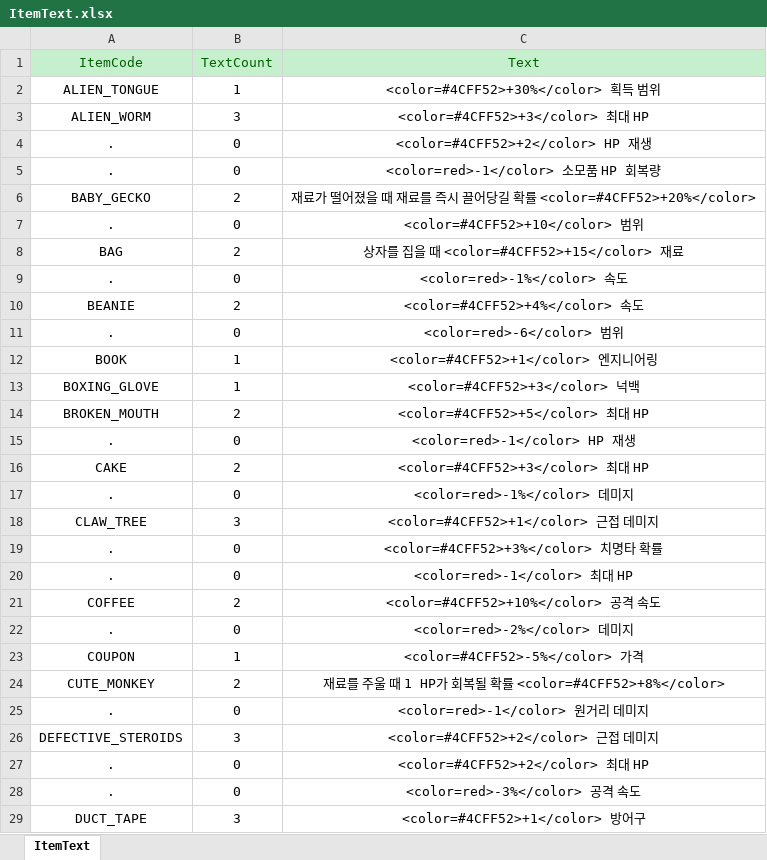
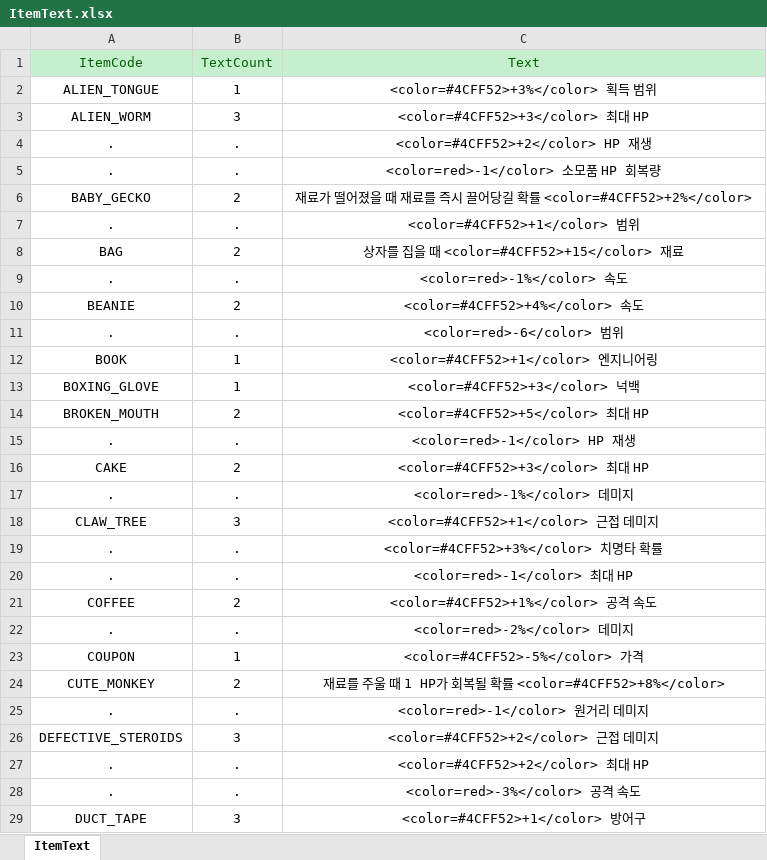
Before and after one commit to totohazima/Brotato, an Excel workbook: Assets/Resources/CSV.data/ItemText.xlsx, sheet ItemText, drawn as a sheet; only a part is shown; values as stored, in another font and other column widths than the file's, no borders; the diff covers the shown part only; the diff names each change by its address in the sheet, - before the commit and + after, or states it on an @@ line.

```diff
--- a/Assets/Resources/CSV.data/ItemText.xlsx (sheet ItemText)
+++ b/Assets/Resources/CSV.data/ItemText.xlsx (sheet ItemText)
-C2: <color=#4CFF52>+30%</color> 획득 범위
+C2: <color=#4CFF52>+3%</color> 획득 범위
-B4:B5: 0
+B4:B5: .
-C6: …확률 <color=#4CFF52>+20%</color>
+C6: …확률 <color=#4CFF52>+2%</color>
-B7: 0
+B7: .
-C7: <color=#4CFF52>+10</color> 범위
+C7: <color=#4CFF52>+1</color> 범위
-B9: 0
+B9: .
-B11: 0
+B11: .
-B15: 0
+B15: .
-B17: 0
+B17: .
-B19:B20: 0
+B19:B20: .
-C21: <color=#4CFF52>+10%</color> 공격 속도
+C21: <color=#4CFF52>+1%</color> 공격 속도
-B22: 0
+B22: .
-B25: 0
+B25: .
-B27:B28: 0
+B27:B28: .
```
Also changed, not shown: 1 added row and 29 edited cells elsewhere in this sheet, Assets/Resources/CSV.data/ItemStat.xlsx, Assets/Resources/CSV.data/PlayerStat.xlsx, 20 other files.
